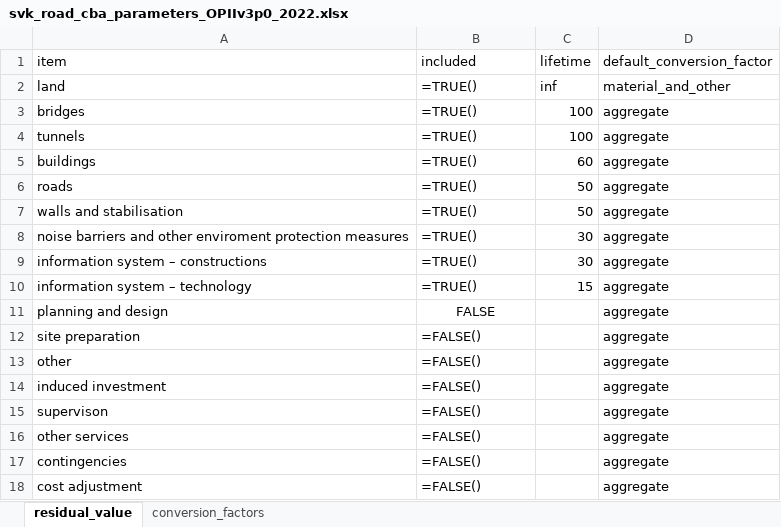
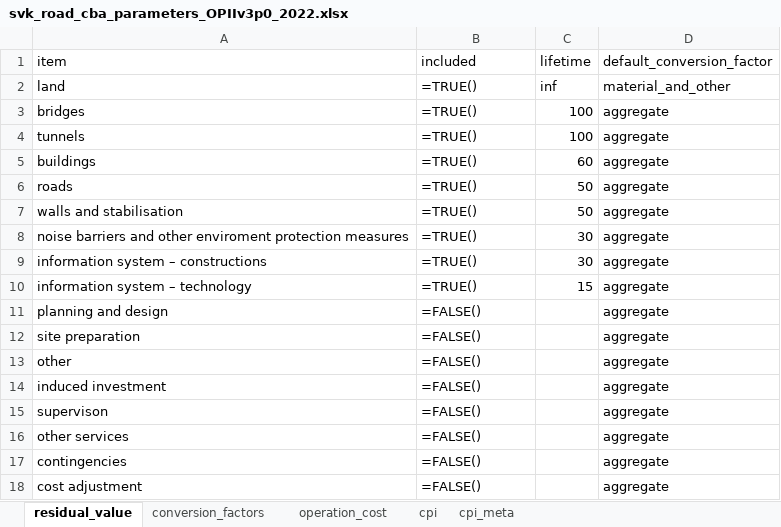
Before and after one commit to transport-cba/transport-cba, an Excel workbook: pycba/parameters/svk/transport/OPIIv3p0/svk_road_cba_parameters_OPIIv3p0_2022.xlsx, sheet residual_value, drawn as a sheet; values as stored, in another font and other column widths than the file's, no borders; formulas are shown in place of their values; the diff names each change by its address in the sheet, - before the commit and + after, or states it on an @@ line.

```diff
--- a/pycba/parameters/svk/transport/OPIIv3p0/svk_road_cba_parameters_OPIIv3p0_2022.xlsx (sheet residual_value)
+++ b/pycba/parameters/svk/transport/OPIIv3p0/svk_road_cba_parameters_OPIIv3p0_2022.xlsx (sheet residual_value)
+sheet tab: operation_cost
+sheet tab: cpi
+sheet tab: cpi_meta
-B11 (included): FALSE
+B11 (included): =FALSE()
-B11 alignment: center
+B11 alignment: left
```
Also changed, not shown: 1 other file.
